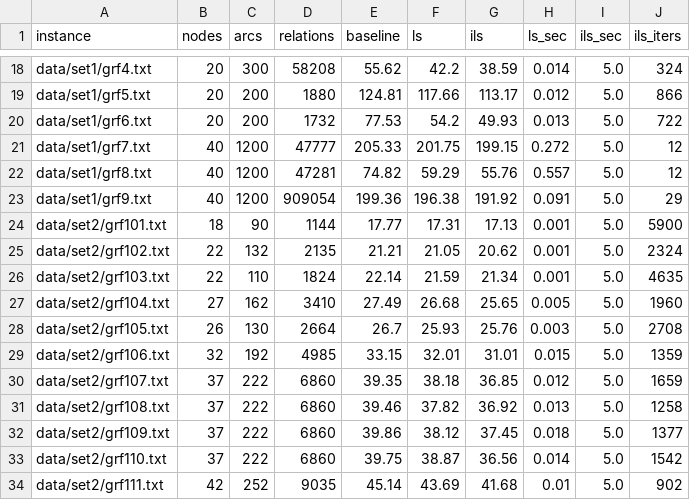
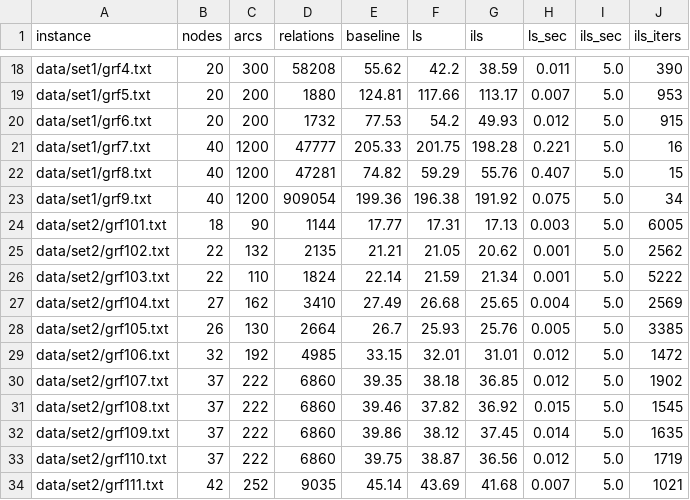
Before and after one commit to eenesab/enesabuja-TheTriggerArcTSP, a CSV file: results/metrics.csv, drawn as a sheet; only a part is shown, gaps mark what is left out; the diff covers the shown part only; the diff names each change by its address in the sheet, - before the commit and + after, or states it on an @@ line.

```diff
--- a/results/metrics.csv
+++ b/results/metrics.csv
-H18 (ls_sec): 0.014
+H18 (ls_sec): 0.011
-J18 (ils_iters): 324
+J18 (ils_iters): 390
-H19 (ls_sec): 0.012
+H19 (ls_sec): 0.007
-J19 (ils_iters): 866
+J19 (ils_iters): 953
-H20 (ls_sec): 0.013
+H20 (ls_sec): 0.012
-J20 (ils_iters): 722
+J20 (ils_iters): 915
-G21 (ils): 199.15
+G21 (ils): 198.28
-H21 (ls_sec): 0.272
+H21 (ls_sec): 0.221
-J21 (ils_iters): 12
+J21 (ils_iters): 16
-H22 (ls_sec): 0.557
+H22 (ls_sec): 0.407
-J22 (ils_iters): 12
+J22 (ils_iters): 15
-H23 (ls_sec): 0.091
+H23 (ls_sec): 0.075
-J23 (ils_iters): 29
+J23 (ils_iters): 34
-H24 (ls_sec): 0.001
+H24 (ls_sec): 0.003
-J24 (ils_iters): 5900
+J24 (ils_iters): 6005
-J25 (ils_iters): 2324
+J25 (ils_iters): 2562
-J26 (ils_iters): 4635
+J26 (ils_iters): 5222
-H27 (ls_sec): 0.005
+H27 (ls_sec): 0.004
-J27 (ils_iters): 1960
+J27 (ils_iters): 2569
-H28 (ls_sec): 0.003
+H28 (ls_sec): 0.005
-J28 (ils_iters): 2708
+J28 (ils_iters): 3385
-H29 (ls_sec): 0.015
+H29 (ls_sec): 0.012
-J29 (ils_iters): 1359
+J29 (ils_iters): 1472
-J30 (ils_iters): 1659
+J30 (ils_iters): 1902
-H31 (ls_sec): 0.013
+H31 (ls_sec): 0.015
-J31 (ils_iters): 1258
+J31 (ils_iters): 1545
-H32 (ls_sec): 0.018
+H32 (ls_sec): 0.014
-J32 (ils_iters): 1377
+J32 (ils_iters): 1635
-H33 (ls_sec): 0.014
+H33 (ls_sec): 0.012
-J33 (ils_iters): 1542
+J33 (ils_iters): 1719
-H34 (ls_sec): 0.01
+H34 (ls_sec): 0.007
-J34 (ils_iters): 902
+J34 (ils_iters): 1021
```
Also changed, not shown: 94 edited cells elsewhere in this file, 2 other files.
